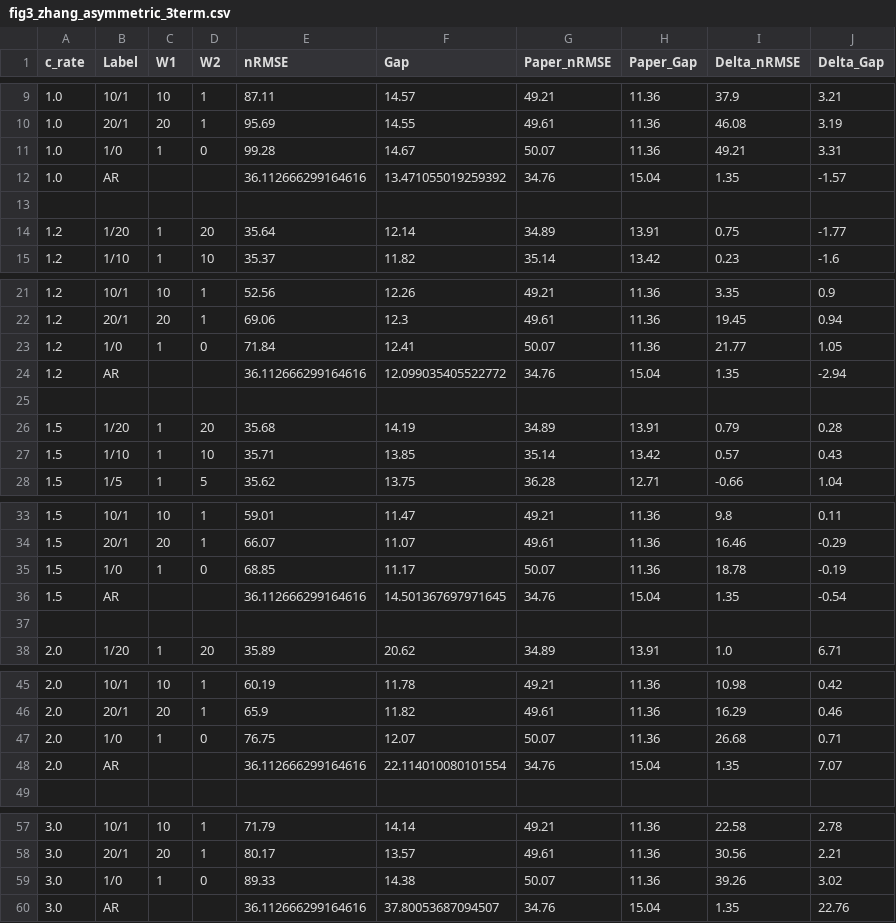
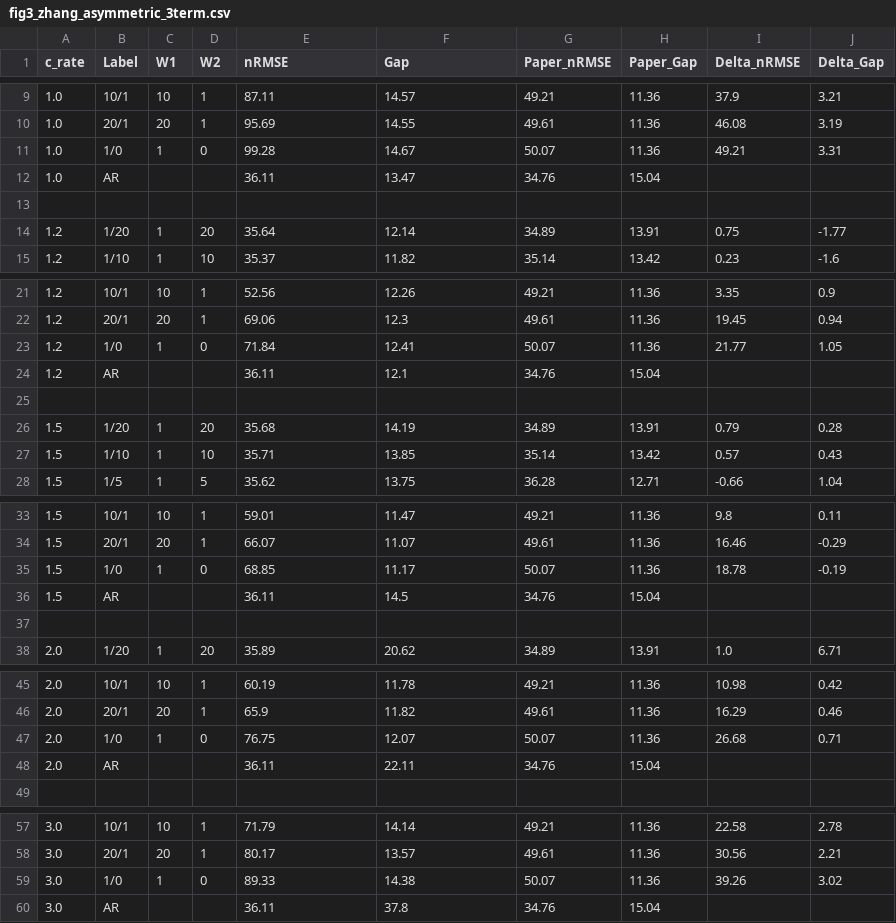
Before and after one commit to mujjinee/paper_sim, a CSV file: results/simulation_output/fig3_zhang_asymmetric_3term.csv, drawn as a sheet; only a part is shown, gaps mark what is left out.

```diff
--- a/results/simulation_output/fig3_zhang_asymmetric_3term.csv
+++ b/results/simulation_output/fig3_zhang_asymmetric_3term.csv
@@ -11,3 +11,3 @@ c_rate,Label,W1,W2,nRMSE,Gap,Paper_nRMSE,Paper_Gap,Delta_nRMSE,Delta_Gap
 1.0,1/0,1,0,99.28,14.67,50.07,11.36,49.21,3.31
-1.0,AR,,,36.112666299164616,13.471055019259392,34.76,15.04,1.35,-1.57
+1.0,AR,,,36.11,13.47,34.76,15.04,,
 
@@ -23,3 +23,3 @@ c_rate,Label,W1,W2,nRMSE,Gap,Paper_nRMSE,Paper_Gap,Delta_nRMSE,Delta_Gap
 1.2,1/0,1,0,71.84,12.41,50.07,11.36,21.77,1.05
-1.2,AR,,,36.112666299164616,12.099035405522772,34.76,15.04,1.35,-2.94
+1.2,AR,,,36.11,12.1,34.76,15.04,,
 
@@ -35,3 +35,3 @@ c_rate,Label,W1,W2,nRMSE,Gap,Paper_nRMSE,Paper_Gap,Delta_nRMSE,Delta_Gap
 1.5,1/0,1,0,68.85,11.17,50.07,11.36,18.78,-0.19
-1.5,AR,,,36.112666299164616,14.501367697971645,34.76,15.04,1.35,-0.54
+1.5,AR,,,36.11,14.5,34.76,15.04,,
 
@@ -47,3 +47,3 @@ c_rate,Label,W1,W2,nRMSE,Gap,Paper_nRMSE,Paper_Gap,Delta_nRMSE,Delta_Gap
 2.0,1/0,1,0,76.75,12.07,50.07,11.36,26.68,0.71
-2.0,AR,,,36.112666299164616,22.114010080101554,34.76,15.04,1.35,7.07
+2.0,AR,,,36.11,22.11,34.76,15.04,,
 
@@ -59,2 +59,2 @@ c_rate,Label,W1,W2,nRMSE,Gap,Paper_nRMSE,Paper_Gap,Delta_nRMSE,Delta_Gap
 3.0,1/0,1,0,89.33,14.38,50.07,11.36,39.26,3.02
-3.0,AR,,,36.112666299164616,37.80053687094507,34.76,15.04,1.35,22.76
+3.0,AR,,,36.11,37.8,34.76,15.04,,
```
Also changed, not shown: 5 other files.
